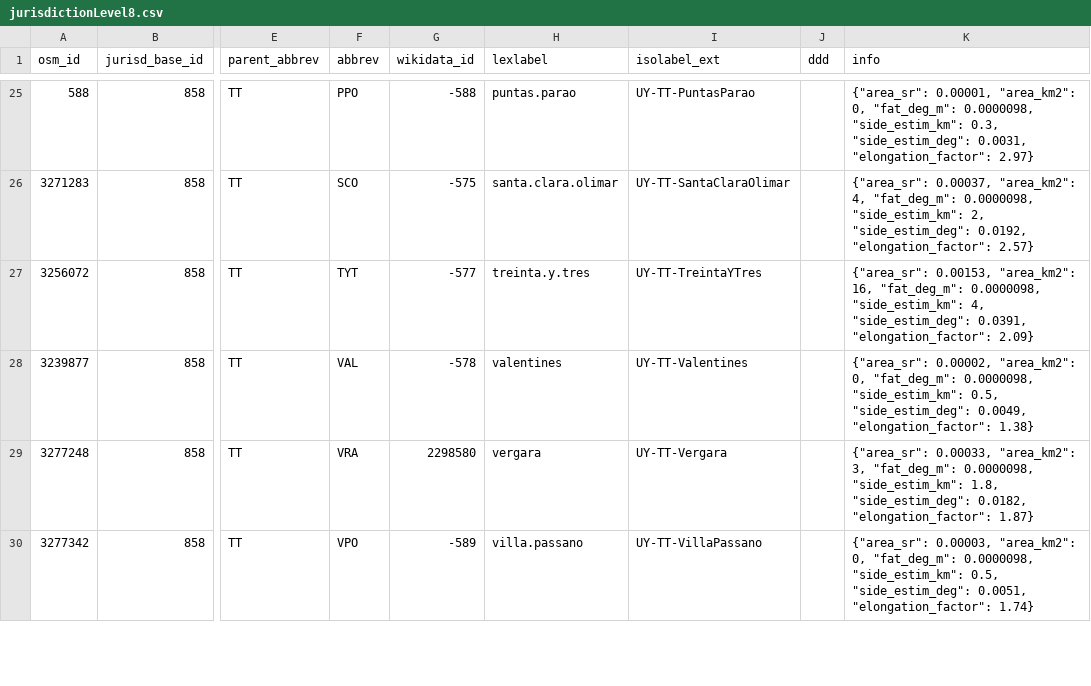
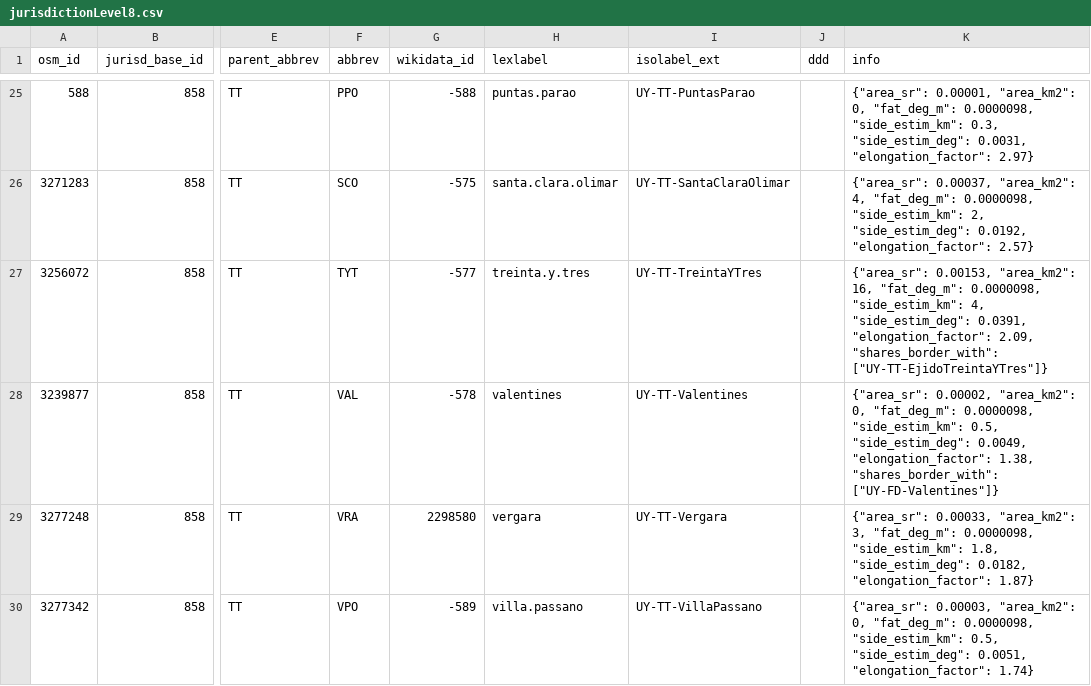
Before and after one commit to digital-guard/preserv-UY, a CSV file: data/TT/jurisdictionLevel8.csv, drawn as a sheet; only a part is shown, gaps mark what is left out; the diff covers the shown part only; the diff names each change by its address in the sheet, - before the commit and + after, or states it on an @@ line.

```diff
--- a/data/TT/jurisdictionLevel8.csv
+++ b/data/TT/jurisdictionLevel8.csv
-K27 (info): …0.0391, "elongation_factor": 2.09}
+K27 (info): …0.0391, "elongation_factor": 2.09, "shares_border_with": ["UY-TT-EjidoTreintaYTres"]}
-K28 (info): …0.0049, "elongation_factor": 1.38}
+K28 (info): …0.0049, "elongation_factor": 1.38, "shares_border_with": ["UY-FD-Valentines"]}
```
Also changed, not shown: 3 edited cells elsewhere in this file, data/AR/jurisdictionLevel8.csv, data/CO/jurisdictionLevel8.csv, 14 other files.
